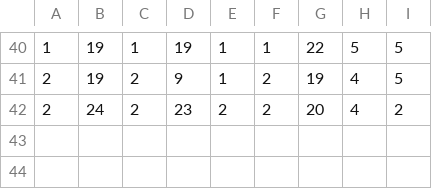
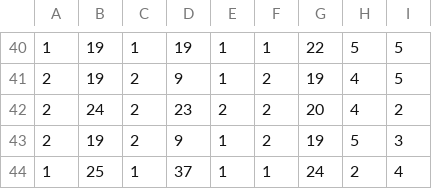
Before and after one commit to reatgcr0wn/thesis-server, a CSV file: web/surveylog.csv, drawn as a sheet; only a part is shown, gaps mark what is left out.

Commit message:
update

```diff
--- a/web/surveylog.csv
+++ b/web/surveylog.csv
@@ -42 +42,3 @@
 2,24,2,23,2,2,20,4,2
+2,19,2,9,1,2,19,5,3
+1,25,1,37,1,1,24,2,4
```
